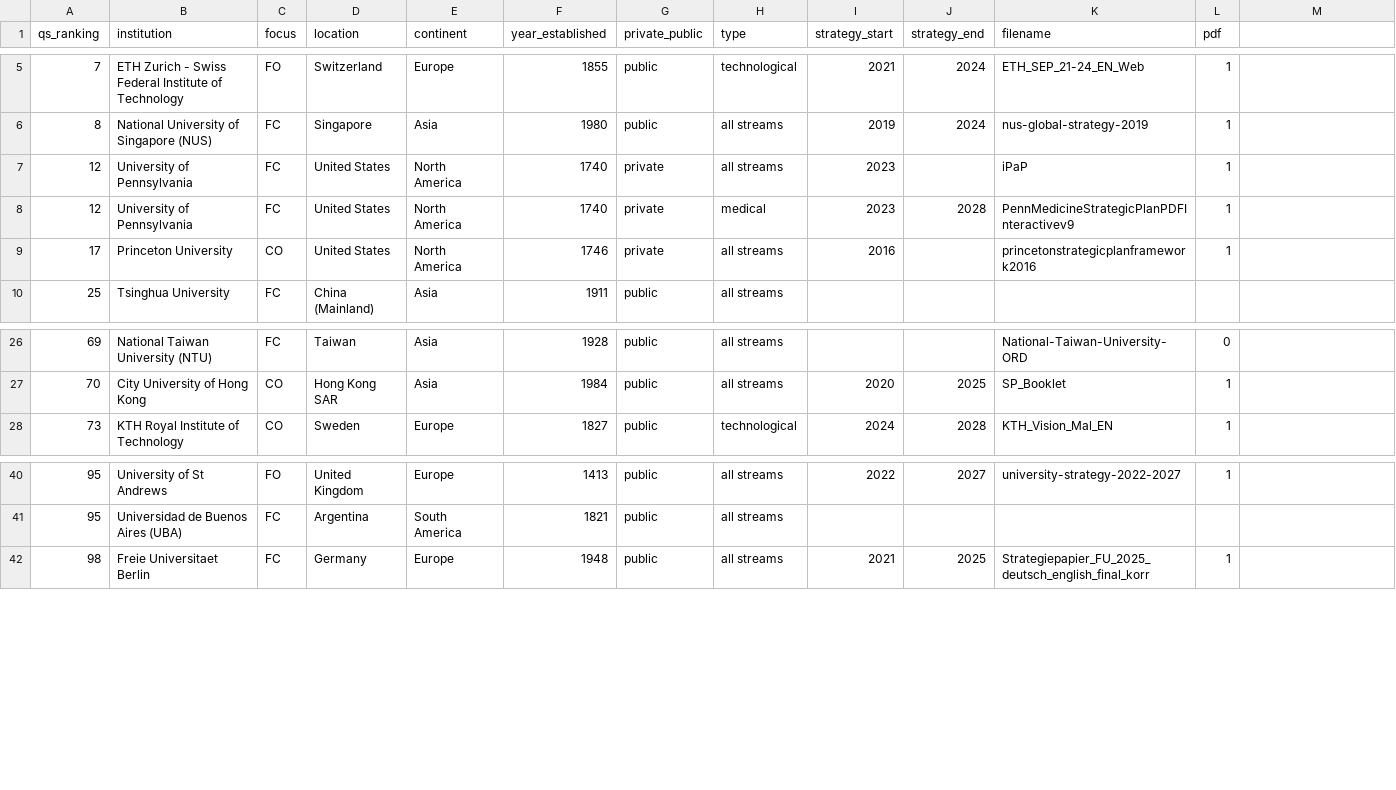
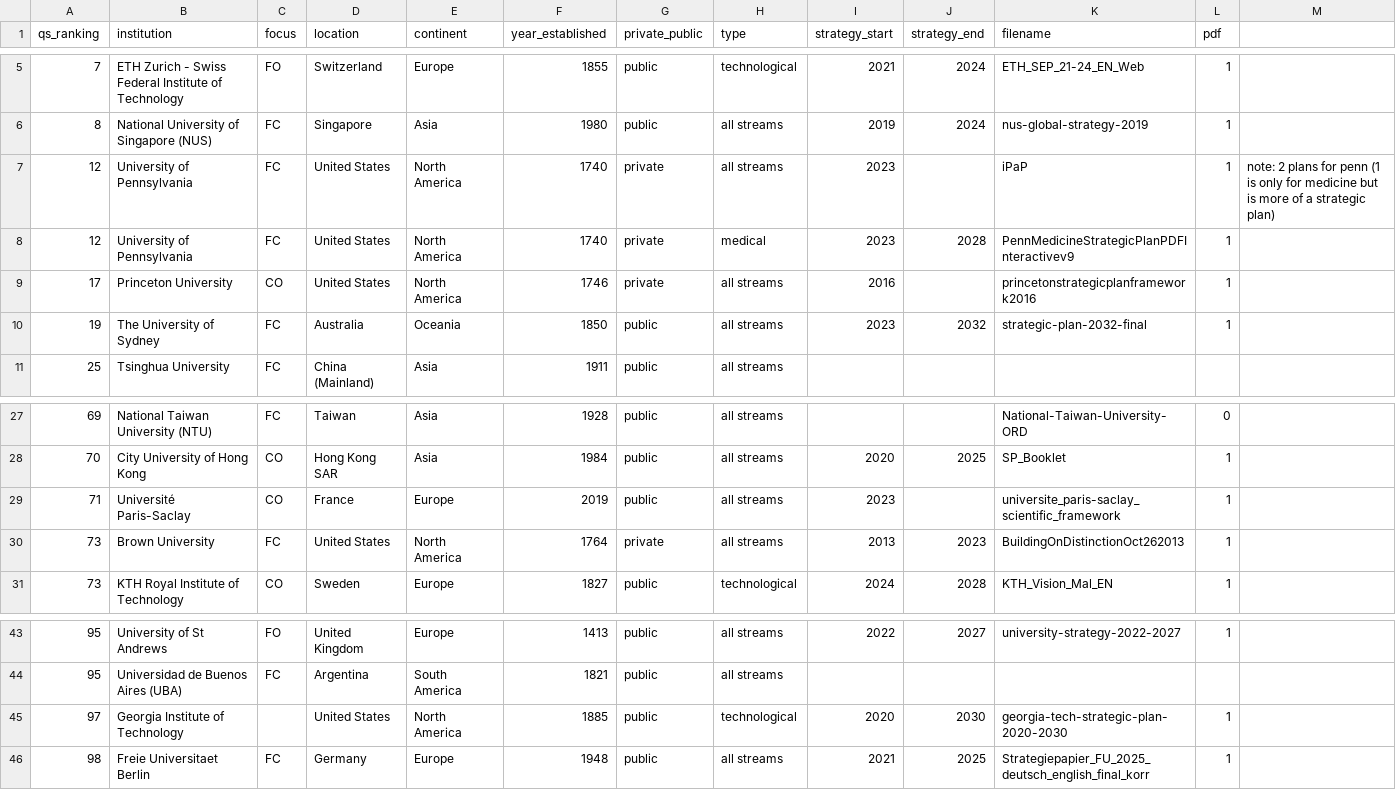
Before and after one commit to jnachi/CS7IS4-Group-7, a CSV file: data/university_list_1-100.csv, drawn as a sheet; only a part is shown, gaps mark what is left out; the diff names each change by its address in the sheet, - before the commit and + after, or states it on an @@ line.

Commit message:
Update universities 1-100 list

```diff
--- a/data/university_list_1-100.csv
+++ b/data/university_list_1-100.csv
-M7: (empty)
+M7: note: 2 plans for penn (1 is only for medicine but is more of a strategic plan)
+row 10: 19 | The University of Sydney | FC | Australia | Oceania | 1850 | public | all streams | 2023 | 2032 | strategic-plan-2032-final | 1
+row 29: 71 | Université Paris-Saclay | CO | France | Europe | 2019 | public | all streams | 2023 |  | universite_paris-saclay_scientific_framework | 1
+row 30: 73 | Brown University | FC | United States | North America | 1764 | private | all streams | 2013 | 2023 | BuildingOnDistinctionOct262013 | 1
+row 45: 97 | Georgia Institute of Technology |  | United States | North America | 1885 | public | technological | 2020 | 2030 | georgia-tech-strategic-plan-2020-2030 | 1
```
